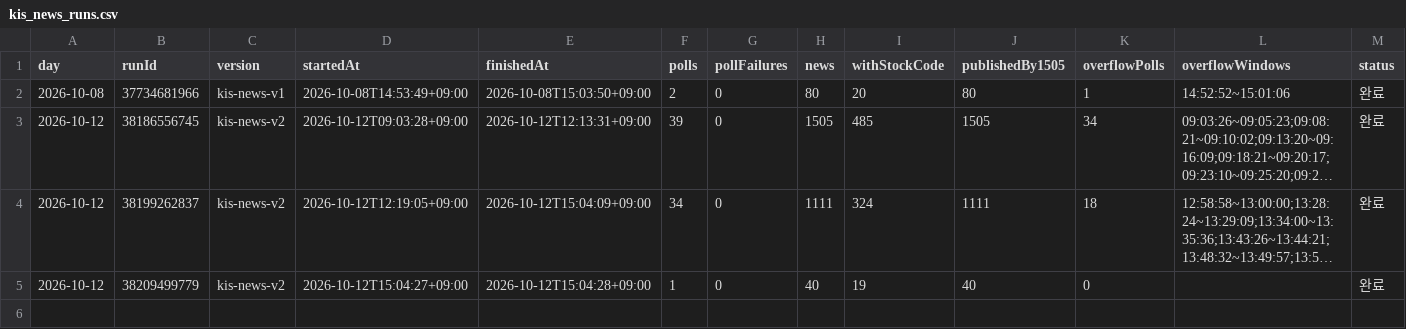
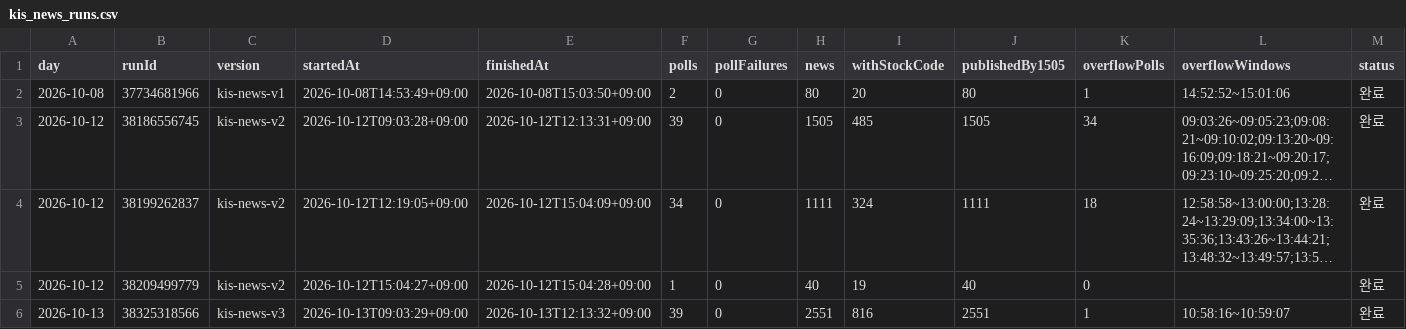
Before and after one commit to Hyeokgi/stock-omakase, a CSV file: data/research_runs/kis_news_runs.csv, drawn as a sheet; only a part is shown; long unchanged cells end in …; rows hold the shown columns only; the diff names each change by its address in the sheet, - before the commit and + after, or states it on an @@ line.

```diff
--- a/data/research_runs/kis_news_runs.csv
+++ b/data/research_runs/kis_news_runs.csv
+row 6: 2026-10-13 | 38325318566 | kis-news-v3 | 2026-10-13T09:03:29+09:00 | 2026-10-13T12:13:32+09:00 | 39 | 0 | 2551 | 816 | 2551 | 1 | 10:58:16~10:59:07 | 완료
```
Also changed, not shown: data/research_runs/private_receipts.csv.
